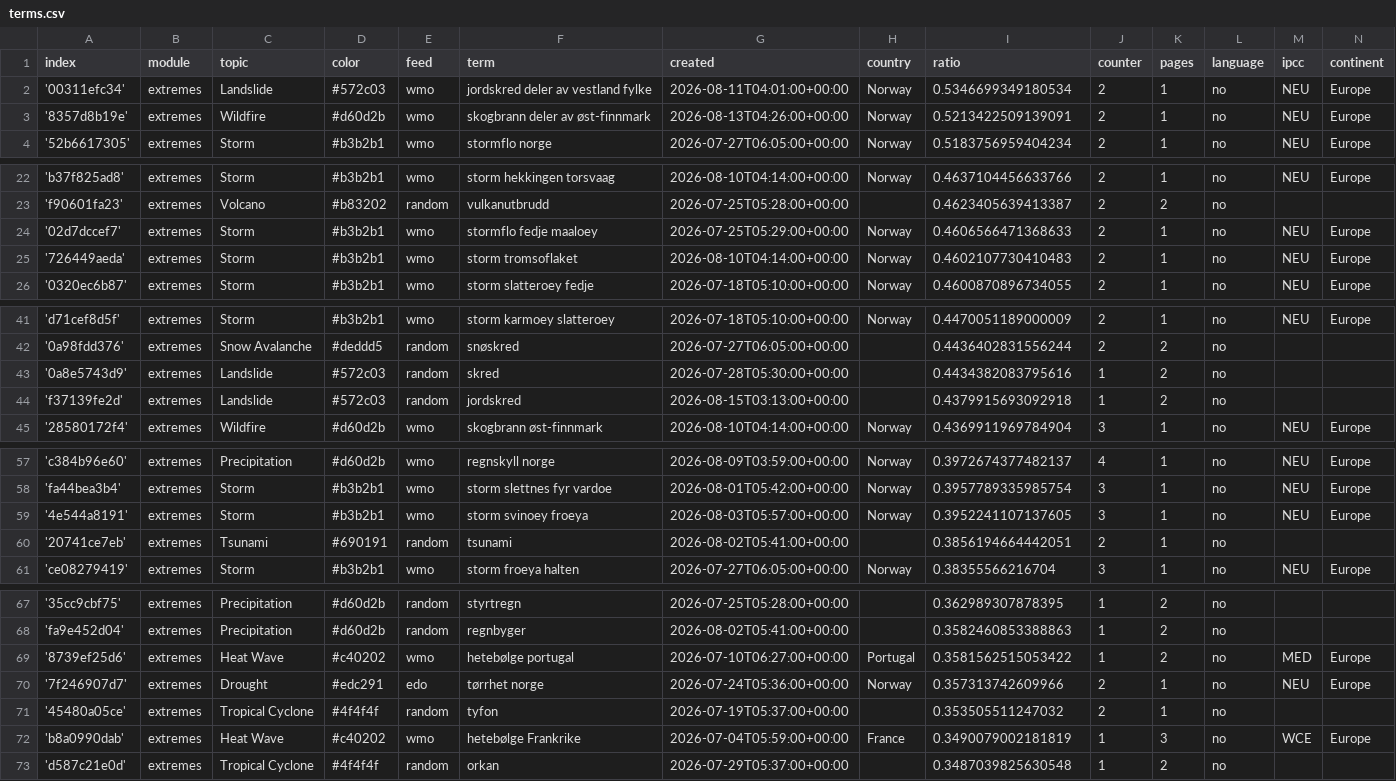
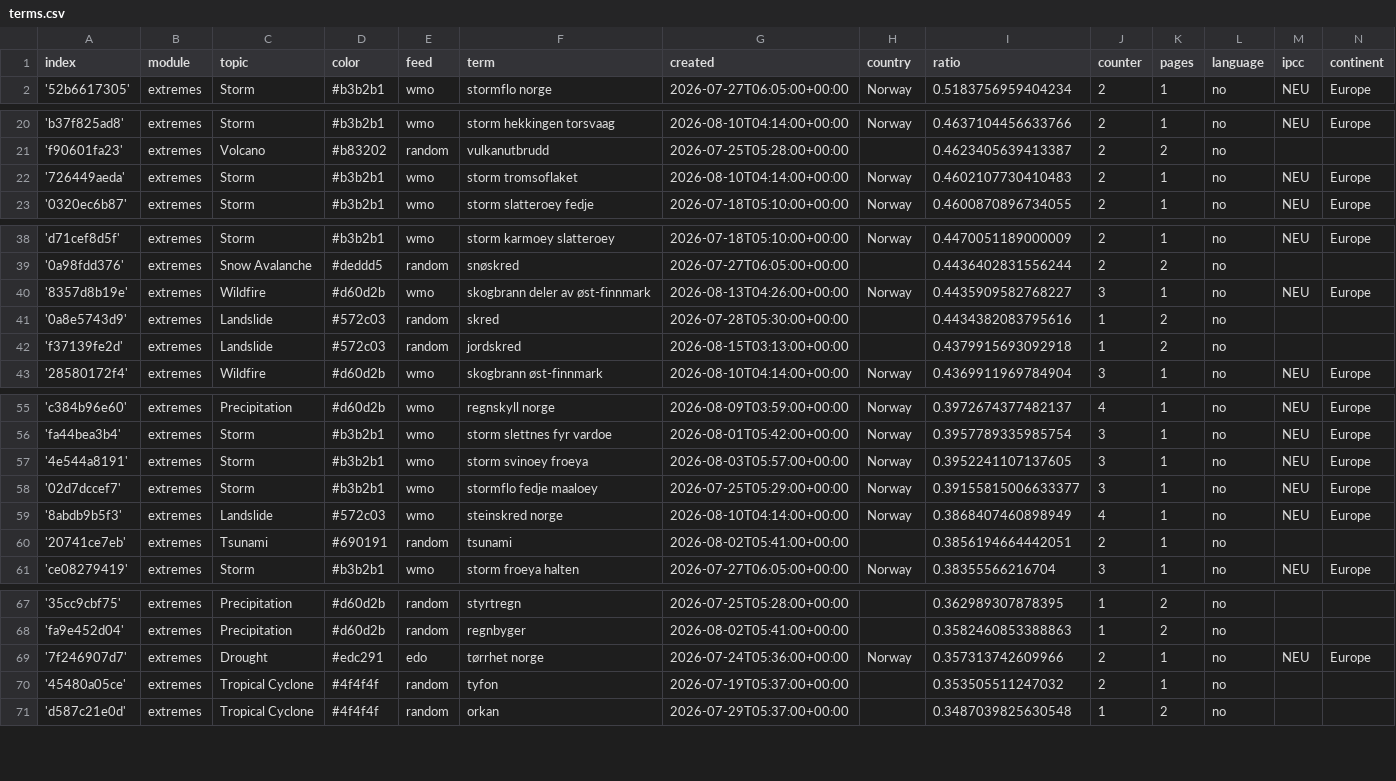
Before and after one commit to sonjanews/norwegianExtreme, a CSV file: terms.csv, drawn as a sheet; only a part is shown, gaps mark what is left out; removed rows and columns are numbered as before the commit, all else as after; the diff covers the shown part only; the diff names each change by its address in the sheet, - before the commit and + after, or states it on an @@ line.

Commit message:
Commit from GitHub Actions (harvest:0.0)

```diff
--- a/terms.csv
+++ b/terms.csv
-row 2: '00311efc34' | extremes | Landslide | #572c03 | wmo | jordskred deler av vestland fylke | 2026-08-11T04:01:00+00:00 | Norway | 0.5346699349180534 | 2 | 1 | no | NEU | Europe
-row 3: '8357d8b19e' | extremes | Wildfire | #d60d2b | wmo | skogbrann deler av øst-finnmark | 2026-08-13T04:26:00+00:00 | Norway | 0.5213422509139091 | 2 | 1 | no | NEU | Europe
-row 24: '02d7dccef7' | extremes | Storm | #b3b2b1 | wmo | stormflo fedje maaloey | 2026-07-25T05:29:00+00:00 | Norway | 0.4606566471368633 | 2 | 1 | no | NEU | Europe
+row 40: '8357d8b19e' | extremes | Wildfire | #d60d2b | wmo | skogbrann deler av øst-finnmark | 2026-08-13T04:26:00+00:00 | Norway | 0.4435909582768227 | 3 | 1 | no | NEU | Europe
+row 58: '02d7dccef7' | extremes | Storm | #b3b2b1 | wmo | stormflo fedje maaloey | 2026-07-25T05:29:00+00:00 | Norway | 0.39155815006633377 | 3 | 1 | no | NEU | Europe
+row 59: '8abdb9b5f3' | extremes | Landslide | #572c03 | wmo | steinskred norge | 2026-08-10T04:14:00+00:00 | Norway | 0.3868407460898949 | 4 | 1 | no | NEU | Europe
-row 69: '8739ef25d6' | extremes | Heat Wave | #c40202 | wmo | hetebølge portugal | 2026-07-10T06:27:00+00:00 | Portugal | 0.3581562515053422 | 1 | 2 | no | MED | Europe
-row 72: 'b8a0990dab' | extremes | Heat Wave | #c40202 | wmo | hetebølge Frankrike | 2026-07-04T05:59:00+00:00 | France | 0.3490079002181819 | 1 | 3 | no | WCE | Europe
```
Also changed, not shown: 1 added row, 4 removed rows and 4 edited cells elsewhere in this file.
